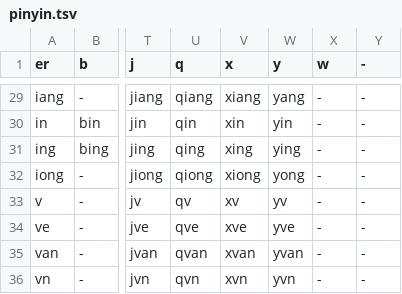
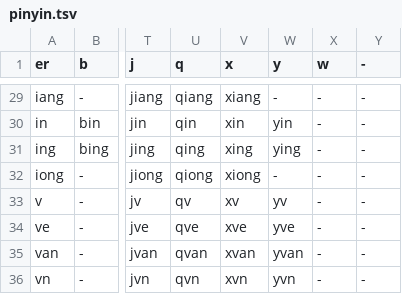
Before and after one commit to gshmu/shengyun, a TSV file: generator/pinyin.tsv, drawn as a sheet; only a part is shown, gaps mark what is left out; the diff covers the shown part only; the diff names each change by its address in the sheet, - before the commit and + after, or states it on an @@ line.

```diff
--- a/generator/pinyin.tsv
+++ b/generator/pinyin.tsv
-W29 (y): yang
+W29 (y): -
-W32 (y): yong
+W32 (y): -
```
Also changed, not shown: 22 edited cells elsewhere in this file, 1 other file.
